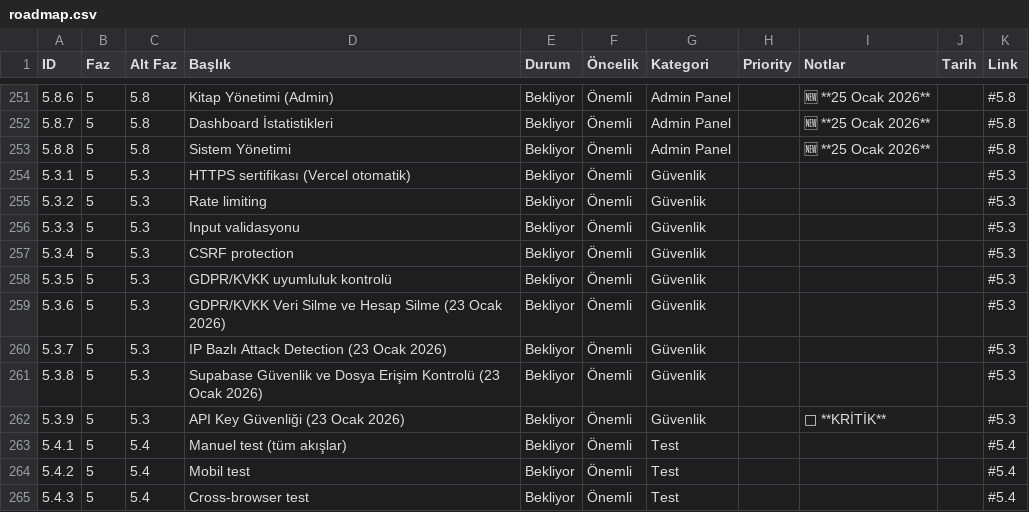
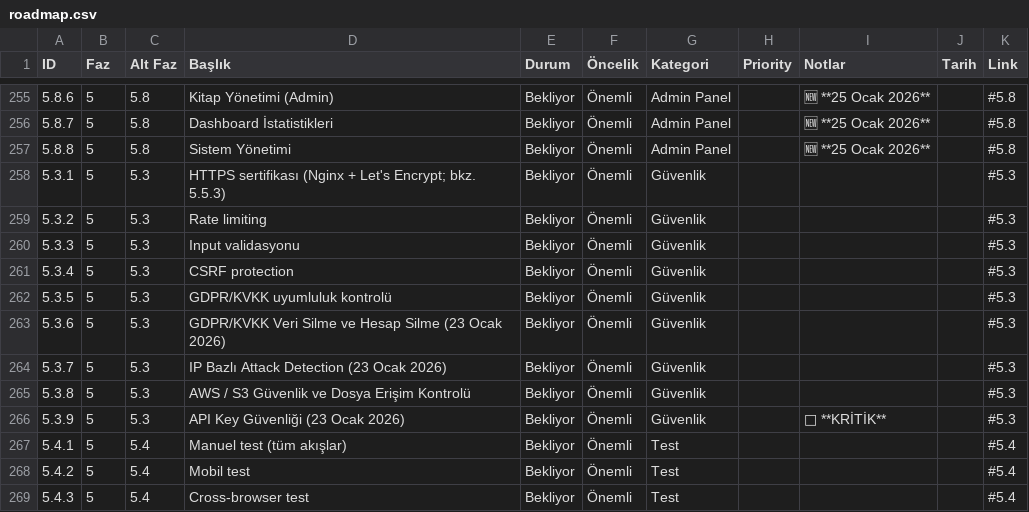
Before and after one commit to cuneyt-medetoglu/kidstorybook, a CSV file: docs/roadmap/roadmap.csv, drawn as a sheet; only a part is shown, gaps mark what is left out; the diff covers the shown part only.

```diff
--- a/docs/roadmap/roadmap.csv
+++ b/docs/roadmap/roadmap.csv
@@ -253,3 +257,3 @@ ID,Faz,Alt Faz,Başlık,Durum,Öncelik,Kategori,Priority,Notlar,Tarih,Link
 	5.8.8,5,5.8,"Sistem Yönetimi",Bekliyor,Önemli,Admin Panel,,"🆕 **25 Ocak 2026**",,#5.8
-	5.3.1,5,5.3,"HTTPS sertifikası (Vercel otomatik)",Bekliyor,Önemli,Güvenlik,,"",,#5.3
+	5.3.1,5,5.3,"HTTPS sertifikası (Nginx + Let's Encrypt; bkz. 5.5.3)",Bekliyor,Önemli,Güvenlik,,"",,#5.3
 	5.3.2,5,5.3,"Rate limiting",Bekliyor,Önemli,Güvenlik,,"",,#5.3
@@ -260,3 +264,3 @@ ID,Faz,Alt Faz,Başlık,Durum,Öncelik,Kategori,Priority,Notlar,Tarih,Link
 	5.3.7,5,5.3,"IP Bazlı Attack Detection (23 Ocak 2026)",Bekliyor,Önemli,Güvenlik,,"",,#5.3
-	5.3.8,5,5.3,"Supabase Güvenlik ve Dosya Erişim Kontrolü (23 Ocak 2026)",Bekliyor,Önemli,Güvenlik,,"",,#5.3
+	5.3.8,5,5.3,"AWS / S3 Güvenlik ve Dosya Erişim Kontrolü",Bekliyor,Önemli,Güvenlik,,"",,#5.3
 	5.3.9,5,5.3,"API Key Güvenliği (23 Ocak 2026)",Bekliyor,Önemli,Güvenlik,,"🔴 **KRİTİK**",,#5.3
```
Also changed, not shown: 8 added rows and 27 edited cells elsewhere in this file, 31 other files.
